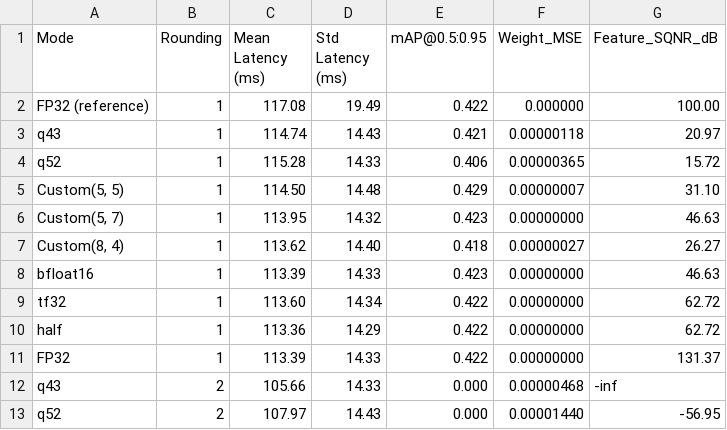
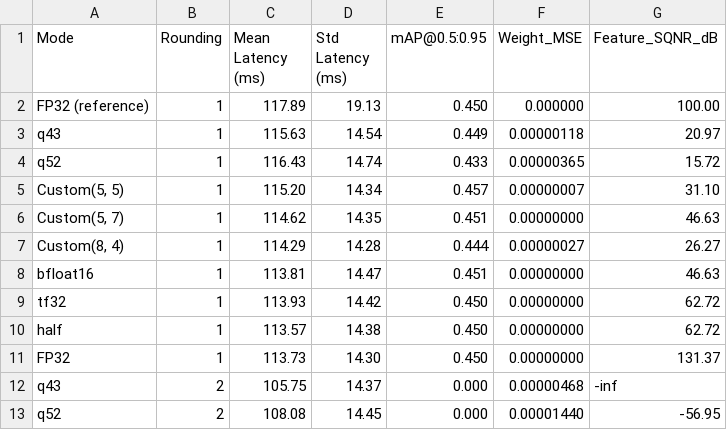
Before and after one commit to inEXASCALE/pychop, a CSV file: exps/obj_detect_results_ft.csv, drawn as a sheet; only a part is shown; the diff covers the shown part only.

Commit message:
update results

```diff
--- a/exps/obj_detect_results_ft.csv
+++ b/exps/obj_detect_results_ft.csv
@@ -1,13 +1,13 @@
 Mode,Rounding,Mean Latency (ms),Std Latency (ms),mAP@0.5:0.95,Weight_MSE,Feature_SQNR_dB
-FP32 (reference),1,117.08,19.49,0.422,0.000000,100.00
-q43,1,114.74,14.43,0.421,0.00000118,20.97
-q52,1,115.28,14.33,0.406,0.00000365,15.72
-"Custom(5, 5)",1,114.50,14.48,0.429,0.00000007,31.10
-"Custom(5, 7)",1,113.95,14.32,0.423,0.00000000,46.63
-"Custom(8, 4)",1,113.62,14.40,0.418,0.00000027,26.27
-bfloat16,1,113.39,14.33,0.423,0.00000000,46.63
-tf32,1,113.60,14.34,0.422,0.00000000,62.72
-half,1,113.36,14.29,0.422,0.00000000,62.72
-FP32,1,113.39,14.33,0.422,0.00000000,131.37
-q43,2,105.66,14.33,0.000,0.00000468,-inf
-q52,2,107.97,14.43,0.000,0.00001440,-56.95
+FP32 (reference),1,117.89,19.13,0.450,0.000000,100.00
+q43,1,115.63,14.54,0.449,0.00000118,20.97
+q52,1,116.43,14.74,0.433,0.00000365,15.72
+"Custom(5, 5)",1,115.20,14.34,0.457,0.00000007,31.10
+"Custom(5, 7)",1,114.62,14.35,0.451,0.00000000,46.63
+"Custom(8, 4)",1,114.29,14.28,0.444,0.00000027,26.27
+bfloat16,1,113.81,14.47,0.451,0.00000000,46.63
+tf32,1,113.93,14.42,0.450,0.00000000,62.72
+half,1,113.57,14.38,0.450,0.00000000,62.72
+FP32,1,113.73,14.30,0.450,0.00000000,131.37
+q43,2,105.75,14.37,0.000,0.00000468,-inf
+q52,2,108.08,14.45,0.000,0.00001440,-56.95
```
Also changed, not shown: 120 edited cells elsewhere in this file, 3 other files.
